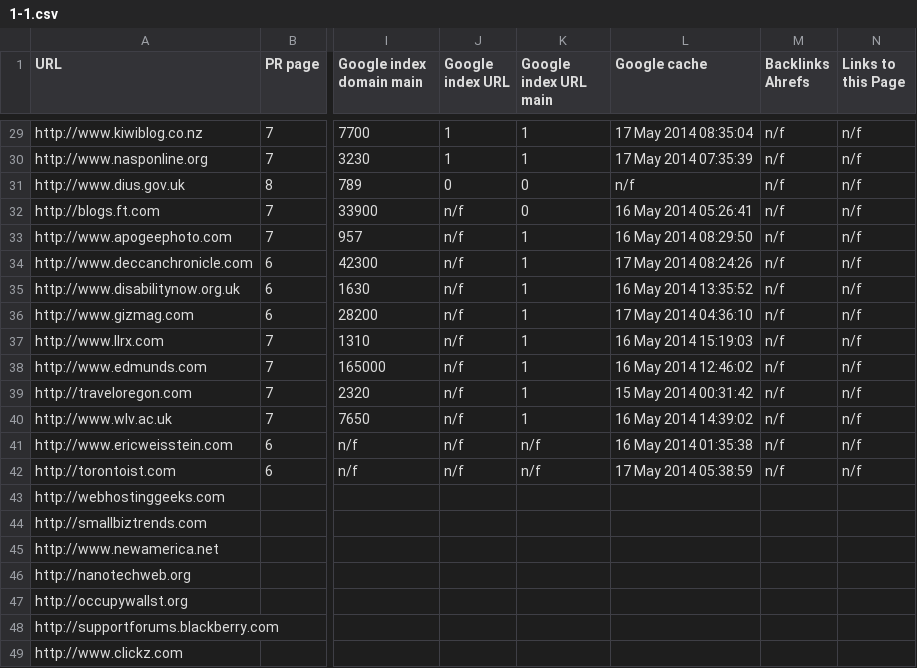
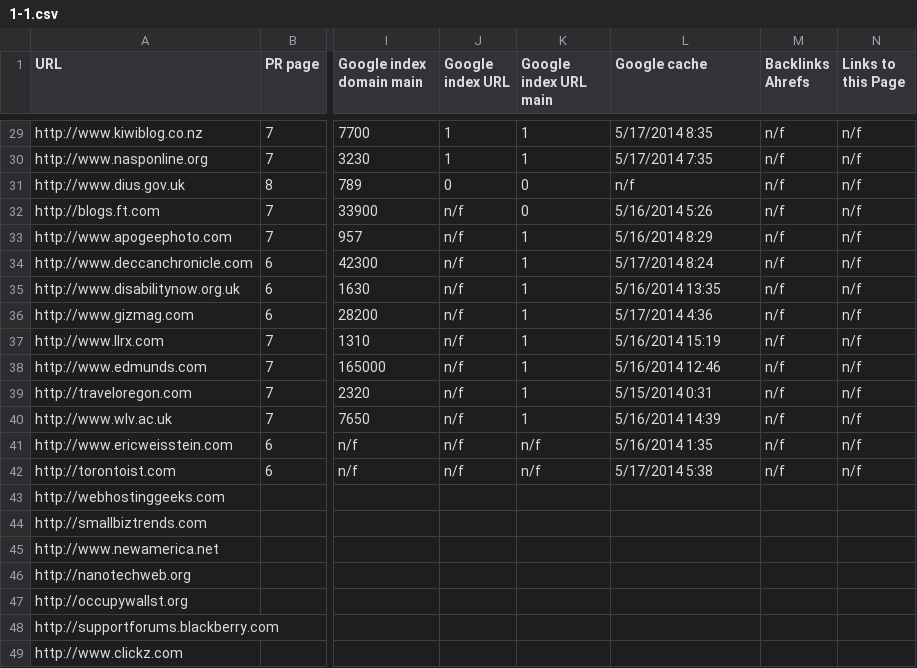
Before and after one commit to johannesMatevosyan/manageurldev, a CSV file: calais-api/1-1.csv, drawn as a sheet; only a part is shown, gaps mark what is left out; the diff covers the shown part only; the diff names each change by its address in the sheet, - before the commit and + after, or states it on an @@ line.

```diff
--- a/calais-api/1-1.csv
+++ b/calais-api/1-1.csv
-L29 (Google cache): 17 May 2014 08:35:04
+L29 (Google cache): 5/17/2014 8:35
-L30 (Google cache): 17 May 2014 07:35:39
+L30 (Google cache): 5/17/2014 7:35
-L32 (Google cache): 16 May 2014 05:26:41
+L32 (Google cache): 5/16/2014 5:26
-L33 (Google cache): 16 May 2014 08:29:50
+L33 (Google cache): 5/16/2014 8:29
-L34 (Google cache): 17 May 2014 08:24:26
+L34 (Google cache): 5/17/2014 8:24
-L35 (Google cache): 16 May 2014 13:35:52
+L35 (Google cache): 5/16/2014 13:35
-L36 (Google cache): 17 May 2014 04:36:10
+L36 (Google cache): 5/17/2014 4:36
-L37 (Google cache): 16 May 2014 15:19:03
+L37 (Google cache): 5/16/2014 15:19
-L38 (Google cache): 16 May 2014 12:46:02
+L38 (Google cache): 5/16/2014 12:46
-L39 (Google cache): 15 May 2014 00:31:42
+L39 (Google cache): 5/15/2014 0:31
-L40 (Google cache): 16 May 2014 14:39:02
+L40 (Google cache): 5/16/2014 14:39
-L41 (Google cache): 16 May 2014 01:35:38
+L41 (Google cache): 5/16/2014 1:35
-L42 (Google cache): 17 May 2014 05:38:59
+L42 (Google cache): 5/17/2014 5:38
```
Also changed, not shown: 24 edited cells elsewhere in this file, 5 other files.
